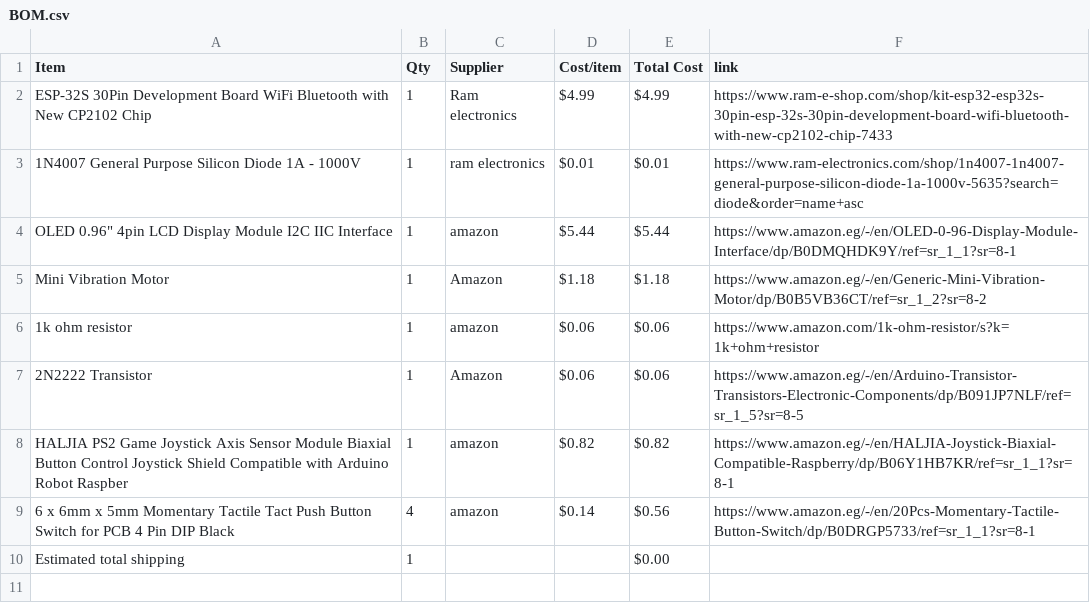
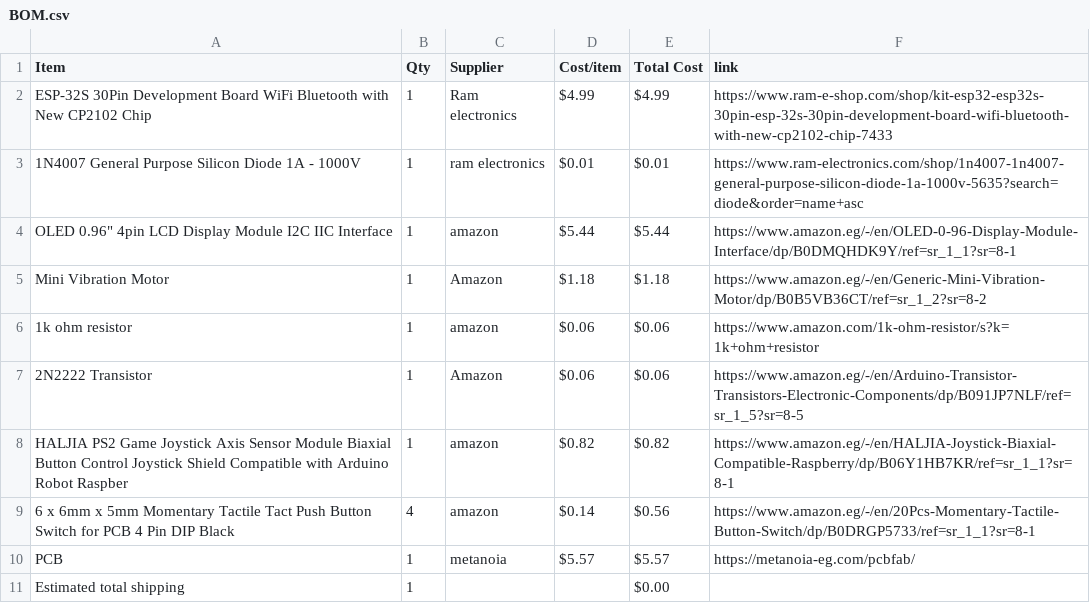
Before and after one commit to mohamedtaherno22-cmyk/Pocket-Flappy-Bird-, a CSV file: BOM.csv, drawn as a sheet; the diff names each change by its address in the sheet, - before the commit and + after, or states it on an @@ line.

Commit message:
Sync Mini Gaming Console For Chrome Dino Game from Half Life

```diff
--- a/BOM.csv
+++ b/BOM.csv
+row 10: PCB | 1 | metanoia | $5.57 | $5.57 | https://metanoia-eg.com/pcbfab/
```
